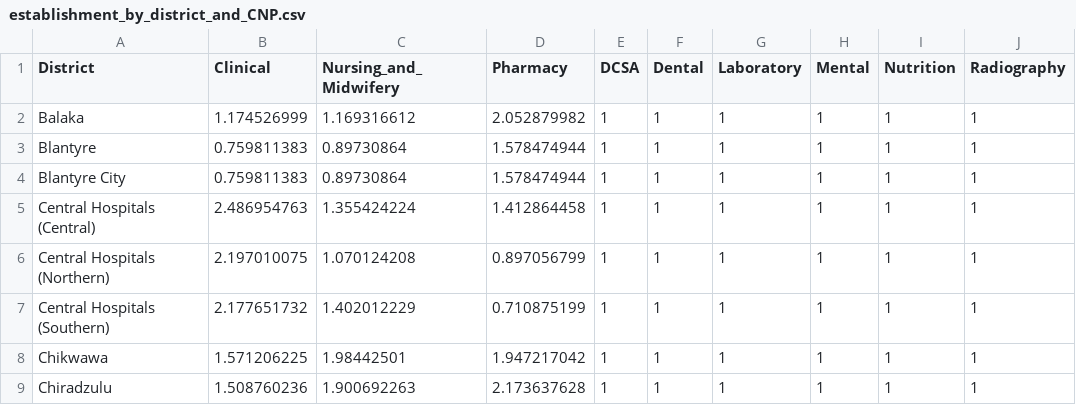
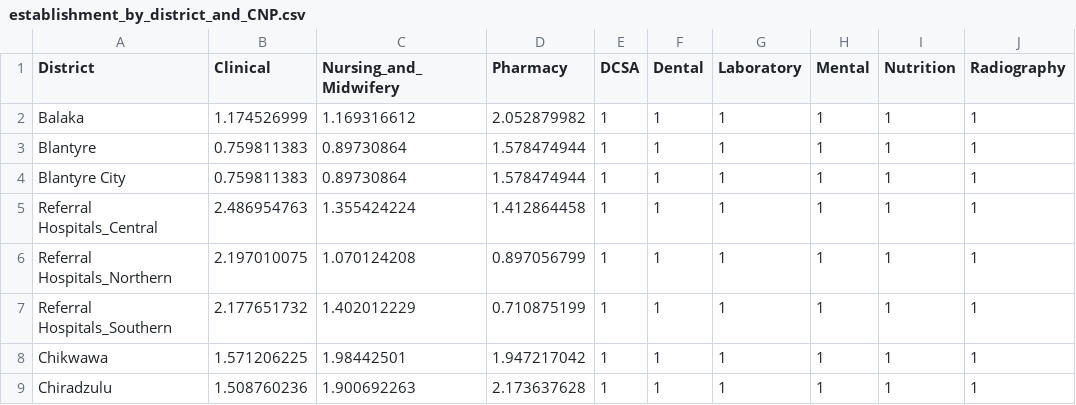
Before and after one commit to UCL/TLOmodel, a CSV file: resources/healthsystem/human_resources/scaling_capabilities/ResourceFile_HR_scaling_by_district_and_officer_type/establishment_by_district_and_CNP.csv, drawn as a sheet; only a part is shown.

```diff
--- a/resources/healthsystem/human_resources/scaling_capabilities/ResourceFile_HR_scaling_by_district_and_officer_type/establishment_by_district_and_CNP.csv
+++ b/resources/healthsystem/human_resources/scaling_capabilities/ResourceFile_HR_scaling_by_district_and_officer_type/establishment_by_district_and_CNP.csv
@@ -4,5 +4,5 @@ Blantyre,0.759811383,0.89730864,1.578474944,1,1,1,1,1,1
 Blantyre City,0.759811383,0.89730864,1.578474944,1,1,1,1,1,1
-Central Hospitals (Central),2.486954763,1.355424224,1.412864458,1,1,1,1,1,1
-Central Hospitals (Northern),2.197010075,1.070124208,0.897056799,1,1,1,1,1,1
-Central Hospitals (Southern),2.177651732,1.402012229,0.710875199,1,1,1,1,1,1
+Referral Hospitals_Central,2.486954763,1.355424224,1.412864458,1,1,1,1,1,1
+Referral Hospitals_Northern,2.197010075,1.070124208,0.897056799,1,1,1,1,1,1
+Referral Hospitals_Southern,2.177651732,1.402012229,0.710875199,1,1,1,1,1,1
 Chikwawa,1.571206225,1.98442501,1.947217042,1,1,1,1,1,1
```
Also changed, not shown: resources/healthsystem/human_resources/scaling_capabilities/ResourceFile_HR_scaling_by_district_and_officer_type/default.csv, resources/healthsystem/human_resources/scaling_capabilities/ResourceFile_HR_scaling_by_district_and_officer_type/establishment_by_district_and_N.csv.
